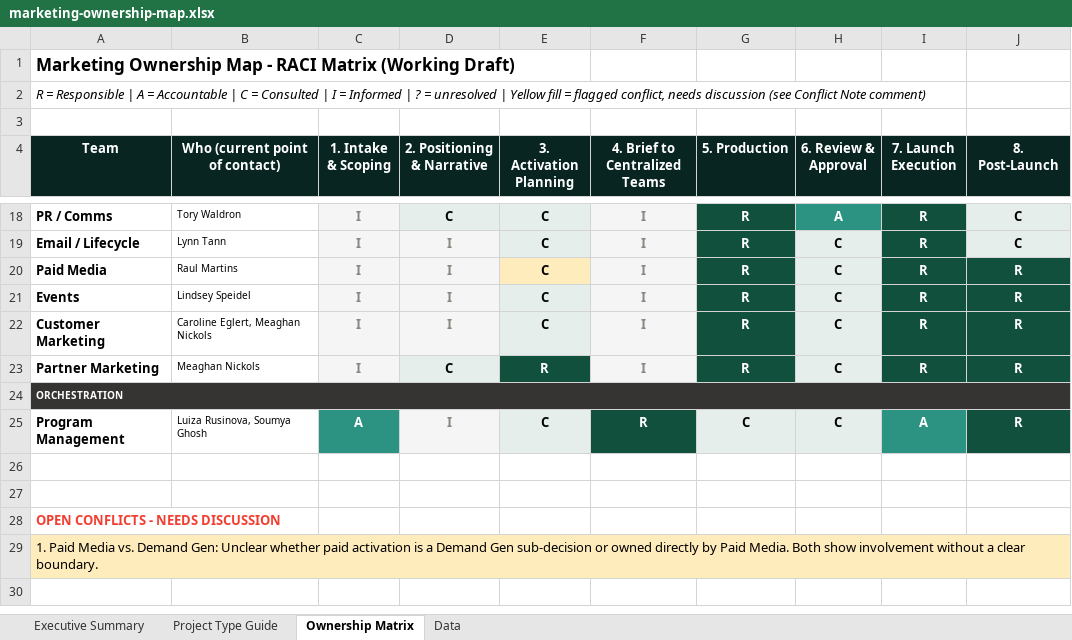
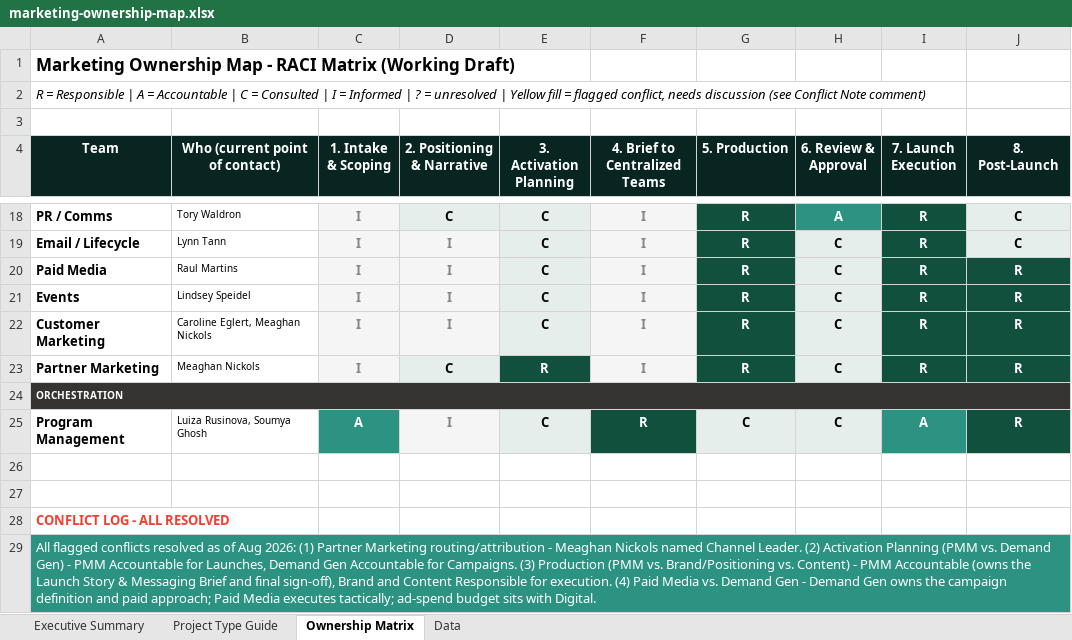
Before and after one commit to lrusinova/qb-marketing-report, an Excel workbook: marketing-ownership-map.xlsx, sheet Ownership Matrix, drawn as a sheet; only a part is shown, gaps mark what is left out; values as stored, in another font and other column widths than the file's, no borders; the diff names each change by its address in the sheet, - before the commit and + after, or states it on an @@ line.

```diff
--- a/marketing-ownership-map.xlsx (sheet Ownership Matrix)
+++ b/marketing-ownership-map.xlsx (sheet Ownership Matrix)
-E20 fill: #FFECBD
+E20 fill: #E6EEEB
-A28 (Team): OPEN CONFLICTS - NEEDS DISCUSSION
+A28 (Team): CONFLICT LOG - ALL RESOLVED
-A29 (Team): 1. Paid Media vs. Demand Gen: Unclear whether paid activation is a Demand Gen sub-decision or owned directly by Paid Media. Both show involvement without a clear boundary.
+A29 (Team): All flagged conflicts resolved as of Aug 2026: (1) Partner Marketing routing/attribution - Meaghan Nickols named Channel Leader. (2) Activation Planning (PMM vs. Demand Gen) - PMM Accountable for Launches, Demand Gen Accountable for Campaigns. (3) Production (PMM vs. Brand/Positioning vs. Content) - PMM Accountable (owns the Launch Story & Messaging Brief and final sign-off), Brand and Content Responsible for execution. (4) Paid Media vs. Demand Gen - Demand Gen owns the campaign definition and paid approach; Paid Media executes tactically; ad-spend budget sits with Digital.
@@ A29 fill: #FFECBD → #2C9382, text colour: black → #FFFFFF @@
```
Also changed, not shown: sheet Data, sheet Executive Summary.
